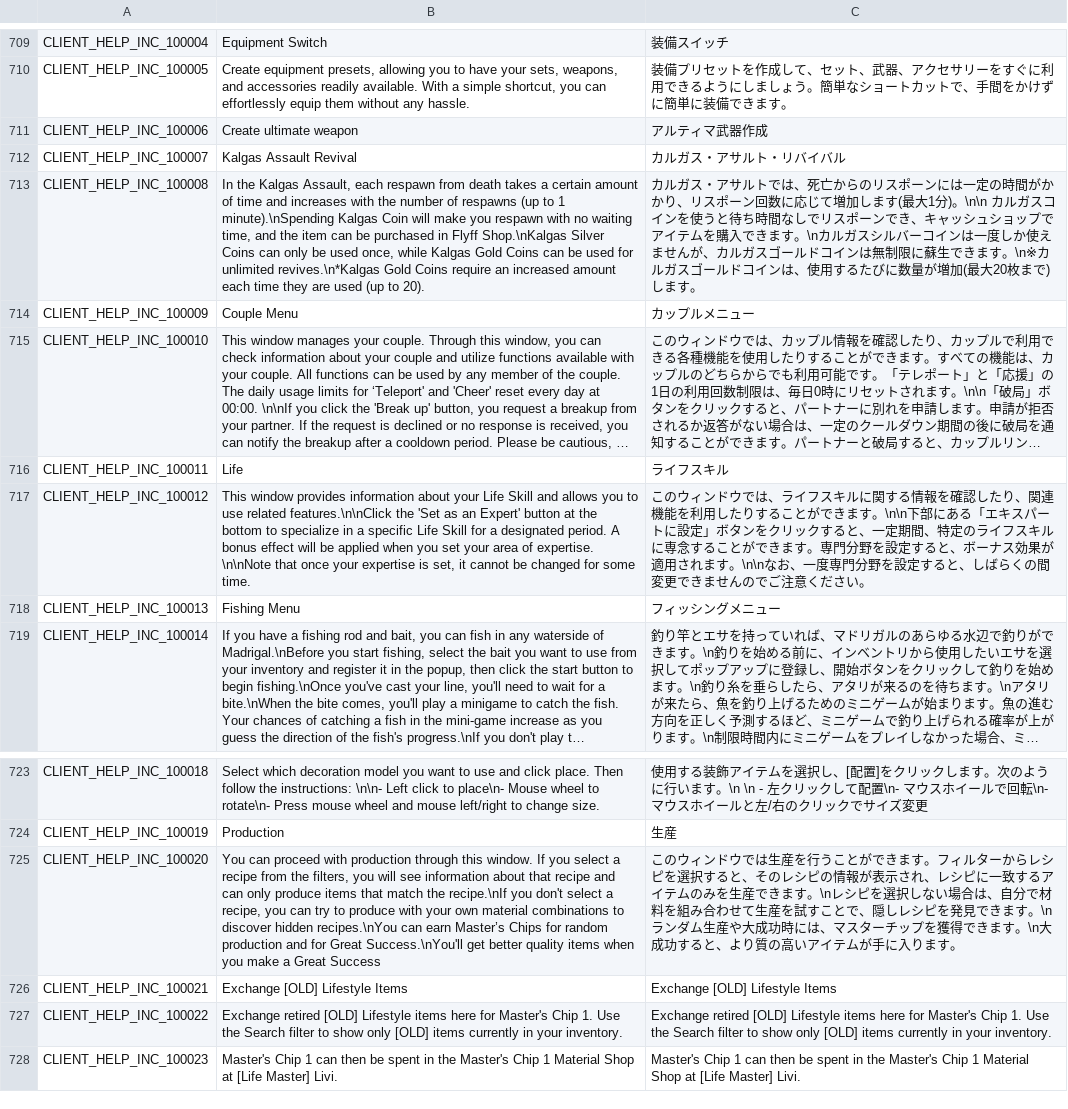
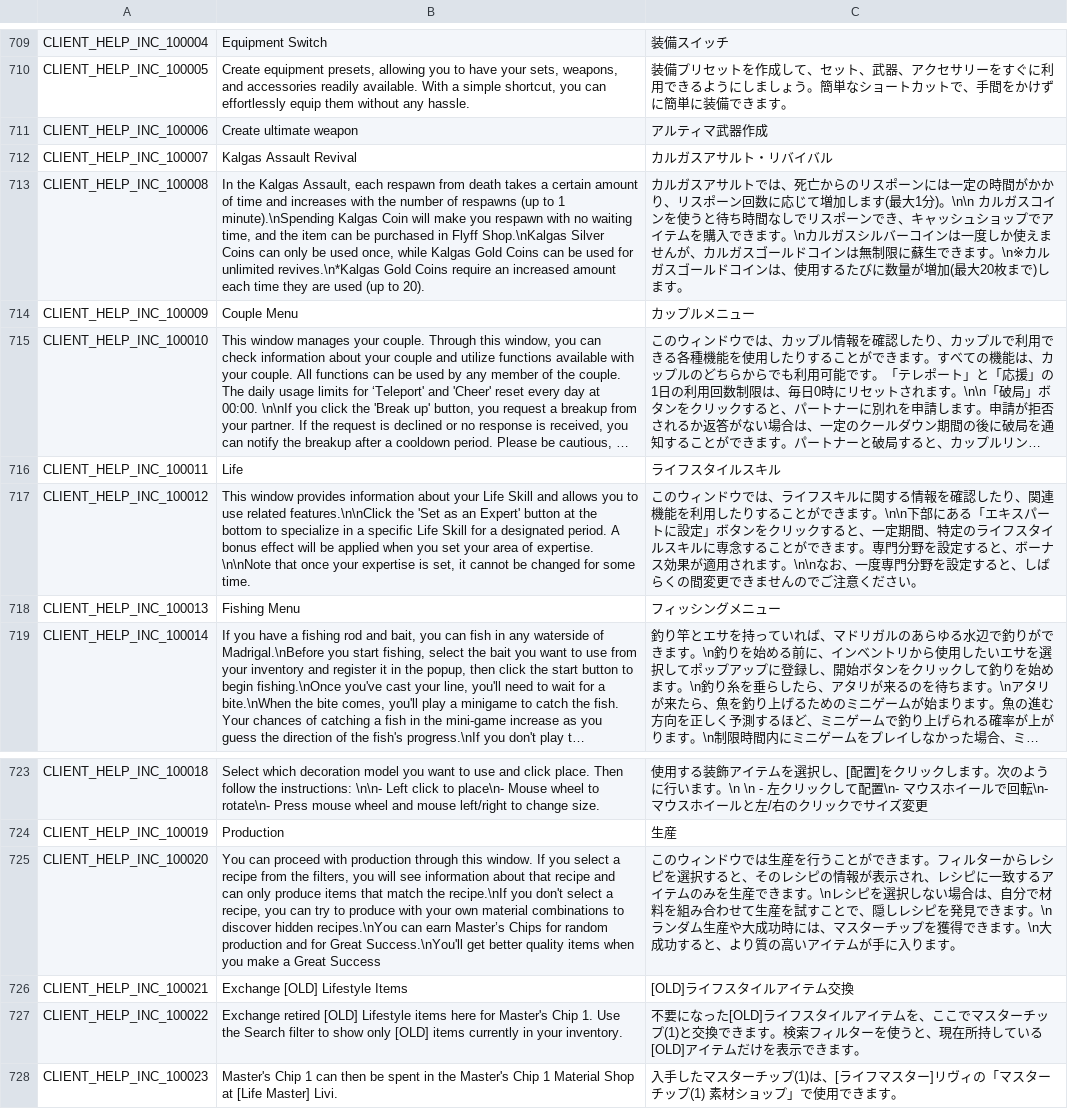
Before and after one commit to Farlighte/Flyff-Universe-Translations, a CSV file: Japanese/Help.csv, drawn as a sheet; only a part is shown, gaps mark what is left out; long unchanged cells end in …; the diff names each change by its address in the sheet, - before the commit and + after, or states it on an @@ line.

```diff
--- a/Japanese/Help.csv
+++ b/Japanese/Help.csv
-C712: カルガス・アサルト・リバイバル
+C712: カルガスアサルト・リバイバル
-C713: カルガス・アサルト…
+C713: カルガスアサルト…
-C716: ライフスキル
+C716: ライフスタイルスキル
-C717: …ライフスキルに専…
+C717: …ライフスタイルスキルに専…
-C726: Exchange [OLD] Lifestyle Items
+C726: [OLD]ライフスタイルアイテム交換
-C727: Exchange retired [OLD] Lifestyle items here for Master's Chip 1. Use the Search filter to show only [OLD] items currently in your inventory.
+C727: 不要になった[OLD]ライフスタイルアイテムを、ここでマスターチップ(1)と交換できます。検索フィルターを使うと、現在所持している[OLD]アイテムだけを表示できます。
-C728: Master's Chip 1 can then be spent in the Master's Chip 1 Material Shop at [Life Master] Livi.
+C728: 入手したマスターチップ(1)は、[ライフマスター]リヴィの「マスターチップ(1) 素材ショップ」で使用できます。
```
Also changed, not shown: Japanese/Controls.csv, Japanese/Movers.csv, 16 other files.
